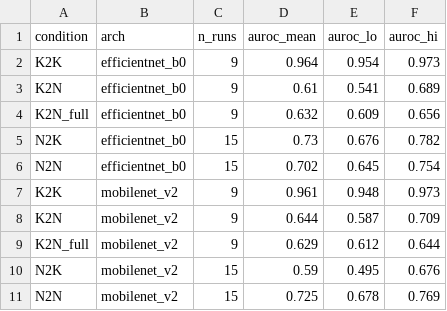
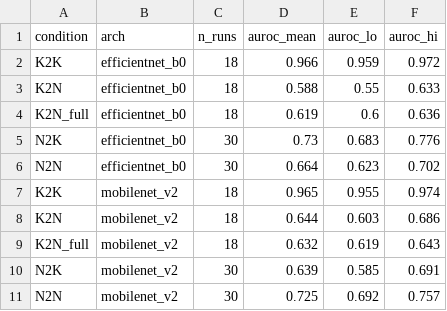
Before and after one commit to codenameberyl/crosspop-cxr-asymmetry, a CSV file: outputs/results/final/table_2_run_level_auroc.csv, drawn as a sheet.

```diff
--- a/outputs/results/final/table_2_run_level_auroc.csv
+++ b/outputs/results/final/table_2_run_level_auroc.csv
@@ -1,11 +1,11 @@
 condition,arch,n_runs,auroc_mean,auroc_lo,auroc_hi
-K2K,efficientnet_b0,9,0.964,0.954,0.973
-K2N,efficientnet_b0,9,0.61,0.541,0.689
-K2N_full,efficientnet_b0,9,0.632,0.609,0.656
-N2K,efficientnet_b0,15,0.73,0.676,0.782
-N2N,efficientnet_b0,15,0.702,0.645,0.754
-K2K,mobilenet_v2,9,0.961,0.948,0.973
-K2N,mobilenet_v2,9,0.644,0.587,0.709
-K2N_full,mobilenet_v2,9,0.629,0.612,0.644
-N2K,mobilenet_v2,15,0.59,0.495,0.676
-N2N,mobilenet_v2,15,0.725,0.678,0.769
+K2K,efficientnet_b0,18,0.966,0.959,0.972
+K2N,efficientnet_b0,18,0.588,0.55,0.633
+K2N_full,efficientnet_b0,18,0.619,0.6,0.636
+N2K,efficientnet_b0,30,0.73,0.683,0.776
+N2N,efficientnet_b0,30,0.664,0.623,0.702
+K2K,mobilenet_v2,18,0.965,0.955,0.974
+K2N,mobilenet_v2,18,0.644,0.603,0.686
+K2N_full,mobilenet_v2,18,0.632,0.619,0.643
+N2K,mobilenet_v2,30,0.639,0.585,0.691
+N2N,mobilenet_v2,30,0.725,0.692,0.757
```
Also changed, not shown: outputs/results/final/table_1_transfer_gaps.csv, outputs/results/final/table_3_run_level_ece.csv, 10 other files.
